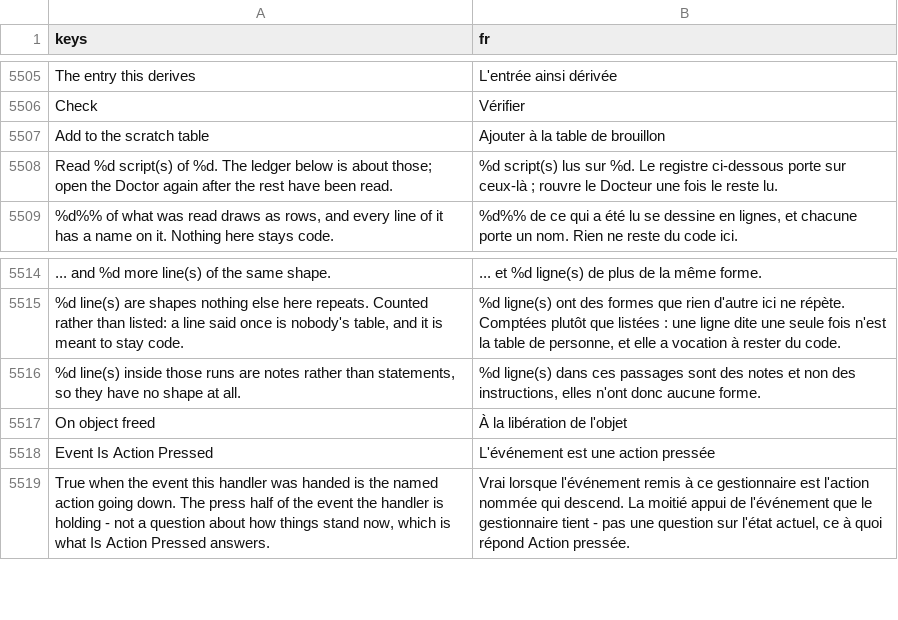
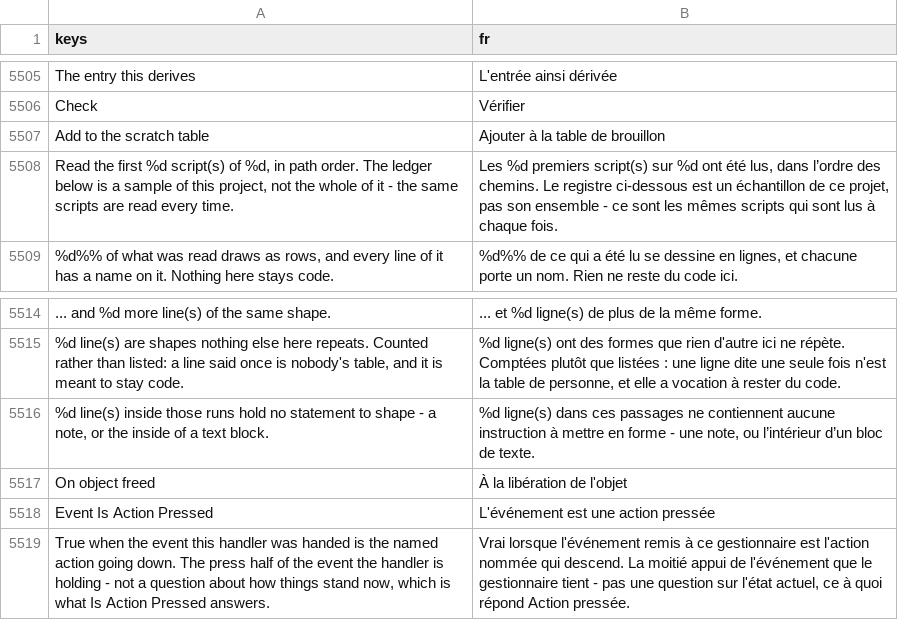
Before and after one commit to SalmanShhh/Godot-EventSheet-Visual-Scripting, a CSV file: addons/eventsheet/translations/fr.csv, drawn as a sheet; only a part is shown, gaps mark what is left out; removed rows and columns are numbered as before the commit, all else as after; the diff names each change by its address in the sheet, - before the commit and + after, or states it on an @@ line.

```diff
--- a/addons/eventsheet/translations/fr.csv
+++ b/addons/eventsheet/translations/fr.csv
-row 5508: Read %d script(s) of %d. The ledger below is about those; open the Doctor again after the rest have been read. | %d script(s) lus sur %d. Le registre ci-dessous porte sur ceux-là ; rouvre le Docteur une fois le reste lu.
+row 5508: Read the first %d script(s) of %d, in path order. The ledger below is a sample of this project, not the whole of it - the same scripts are read every time. | Les %d premiers script(s) sur %d ont été lus, dans l’ordre des chemins. Le registre ci-dessous est un échantillon de ce projet, pas son ensemble - ce sont les mêmes scripts qui sont lus à chaque fois.
-row 5516: %d line(s) inside those runs are notes rather than statements, so they have no shape at all. | %d ligne(s) dans ces passages sont des notes et non des instructions, elles n'ont donc aucune forme.
+row 5516: %d line(s) inside those runs hold no statement to shape - a note, or the inside of a text block. | %d ligne(s) dans ces passages ne contiennent aucune instruction à mettre en forme - une note, ou l’intérieur d’un bloc de texte.
```
Also changed, not shown: addons/eventsheet/translations/de.csv, addons/eventsheet/translations/es.csv, 8 other files.
